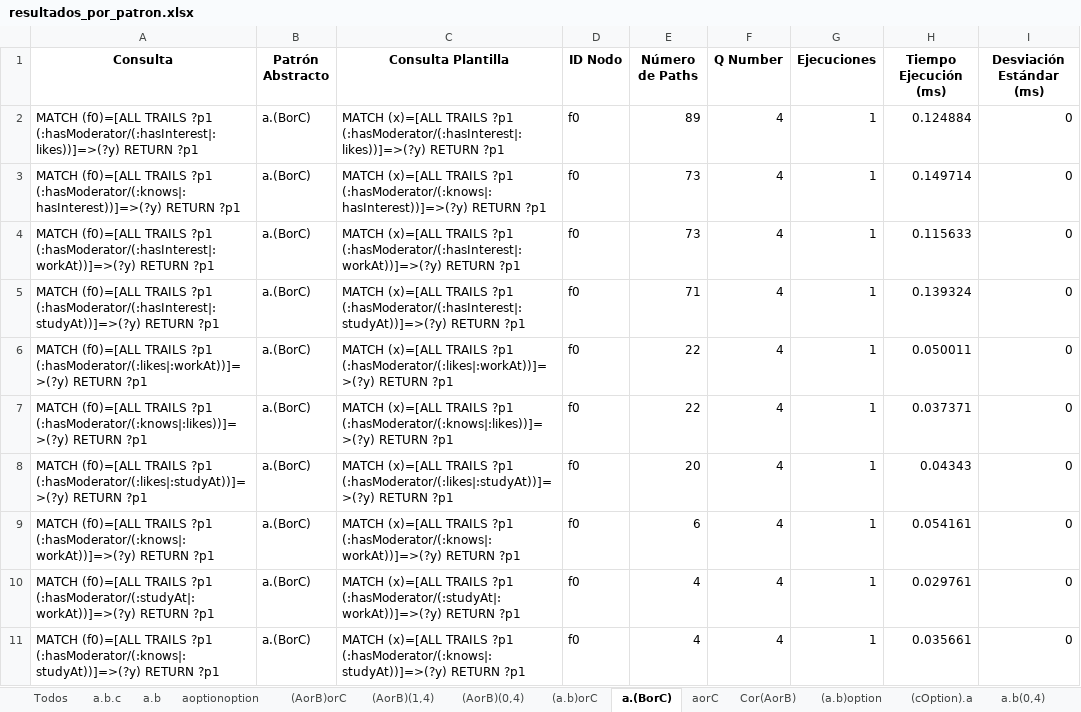
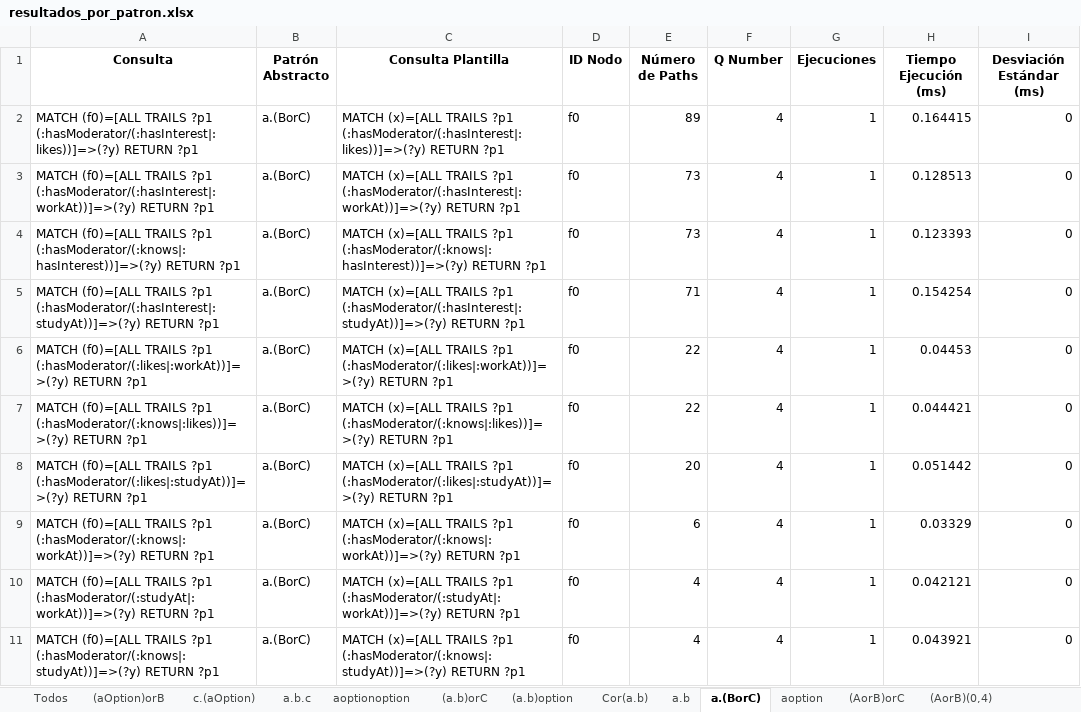
Before and after one commit to janunezzg/server, an Excel workbook: resultados_benchmark_01/resultados_por_patron.xlsx, sheet a.(BorC), drawn as a sheet; only a part is shown; values as stored, in another font and other column widths than the file's, no borders; removed rows and columns are numbered as before the commit, all else as after; the diff covers the shown part only; the diff names each change by its address in the sheet, - before the commit and + after, or states it on an @@ line.

```diff
--- a/resultados_benchmark_01/resultados_por_patron.xlsx (sheet a.(BorC))
+++ b/resultados_benchmark_01/resultados_por_patron.xlsx (sheet a.(BorC))
@@ sheet tab order changed: Todos | (aOption)orB | c.(aOption) | a.b.c | aoptionoption | (a.b)orC | (a.b)option | Cor(a.b) | a.b | a.(BorC) | aoption | (AorB)orC | (AorB)(0,4) @@
-H2 (Tiempo Ejecución (ms)): 0.124884
+H2 (Tiempo Ejecución (ms)): 0.164415
-row 3: MATCH (f0)=[ALL TRAILS ?p1 (:hasModerator/(:knows|:hasInterest))]=>(?y) RETURN ?p1 | a.(BorC) | MATCH (x)=[ALL TRAILS ?p1 (:hasModerator/(:knows|:hasInterest))]=>(?y) RETURN ?p1 | f0 | 73 | 4 | 1 | 0.149714 | 0
-H3 (Tiempo Ejecución (ms)): 0.115633
+H3 (Tiempo Ejecución (ms)): 0.128513
+row 4: MATCH (f0)=[ALL TRAILS ?p1 (:hasModerator/(:knows|:hasInterest))]=>(?y) RETURN ?p1 | a.(BorC) | MATCH (x)=[ALL TRAILS ?p1 (:hasModerator/(:knows|:hasInterest))]=>(?y) RETURN ?p1 | f0 | 73 | 4 | 1 | 0.123393 | 0
-H5 (Tiempo Ejecución (ms)): 0.139324
+H5 (Tiempo Ejecución (ms)): 0.154254
-H6 (Tiempo Ejecución (ms)): 0.050011
+H6 (Tiempo Ejecución (ms)): 0.04453
-H7 (Tiempo Ejecución (ms)): 0.037371
+H7 (Tiempo Ejecución (ms)): 0.044421
-H8 (Tiempo Ejecución (ms)): 0.04343
+H8 (Tiempo Ejecución (ms)): 0.051442
-H9 (Tiempo Ejecución (ms)): 0.054161
+H9 (Tiempo Ejecución (ms)): 0.03329
-H10 (Tiempo Ejecución (ms)): 0.029761
+H10 (Tiempo Ejecución (ms)): 0.042121
-H11 (Tiempo Ejecución (ms)): 0.035661
+H11 (Tiempo Ejecución (ms)): 0.043921
```
Also changed, not shown: 15 added rows, 15 removed rows and 83 edited cells elsewhere in this sheet, sheet Todos, sheet a.b.c, sheet Cor(AorB), sheet Cor(a.b), sheet (a.b)orC, sheet Cor(aoption), 25 more sheets, resultados_benchmark_01/pool_final.xlsx, resultados_benchmark_01/rankingAbstract.xlsx, 3 other files.
